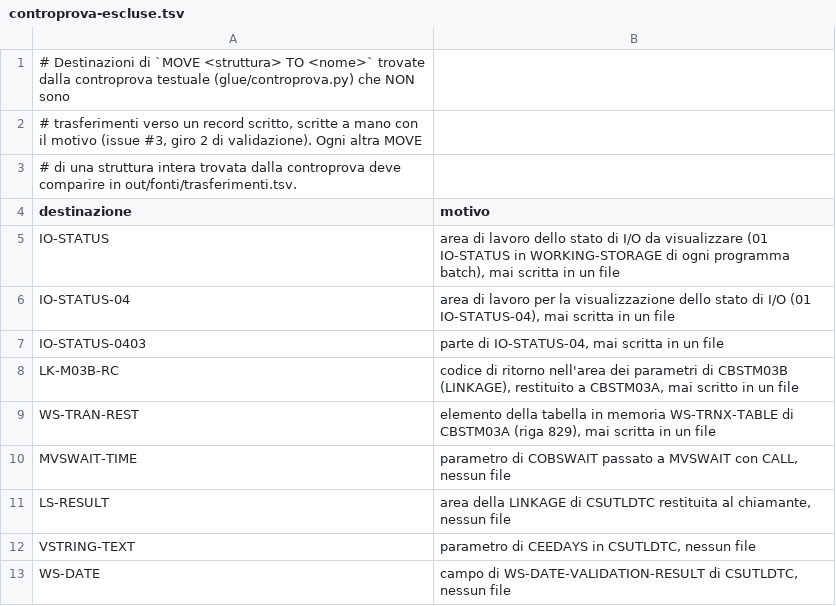
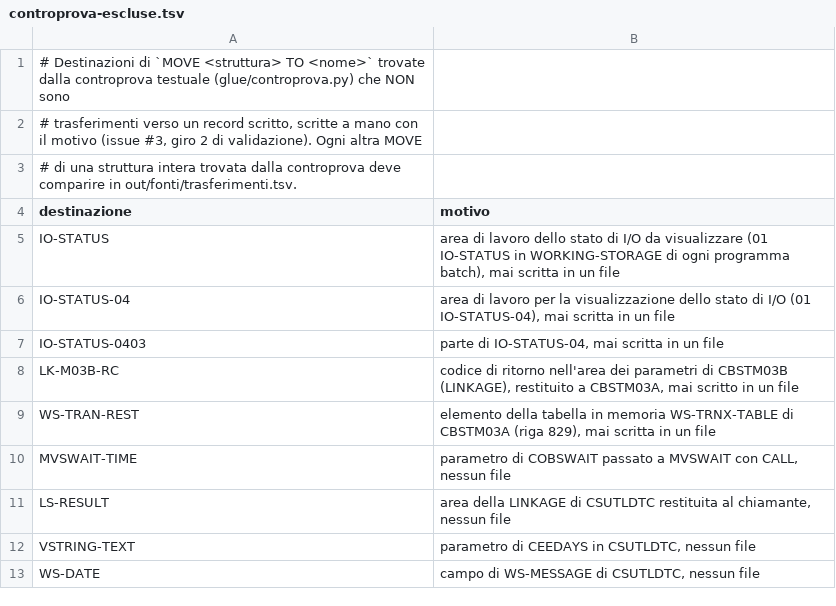
Before and after one commit to ltoscano/men-b-carddemo-java, a TSV file: analysis/data-contract/expected/controprova-escluse.tsv, drawn as a sheet.

```diff
--- a/analysis/data-contract/expected/controprova-escluse.tsv
+++ b/analysis/data-contract/expected/controprova-escluse.tsv
@@ -12,2 +12,2 @@ LS-RESULT	area della LINKAGE di CSUTLDTC restituita al chiamante, nessun file
 VSTRING-TEXT	parametro di CEEDAYS in CSUTLDTC, nessun file
-WS-DATE	campo di WS-DATE-VALIDATION-RESULT di CSUTLDTC, nessun file
+WS-DATE	campo di WS-MESSAGE di CSUTLDTC, nessun file
```
